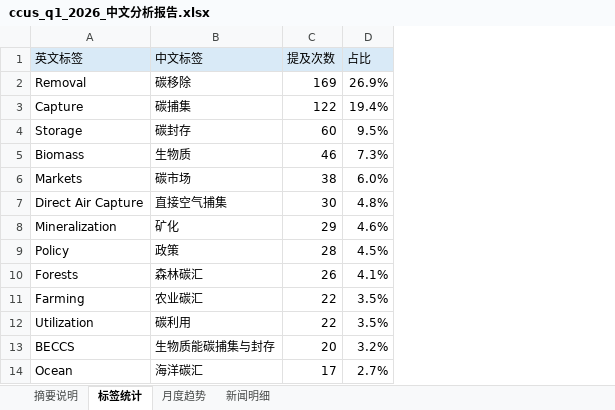
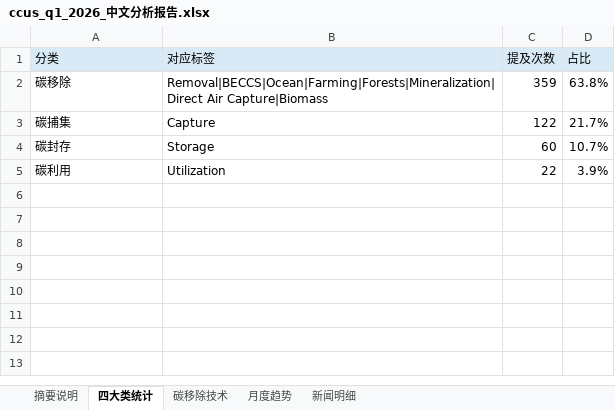
Before and after one commit to wodewoping-png/rss-spider-catl, an Excel workbook: csv/ccus_q1_2026_中文分析报告.xlsx, sheet 四大类统计, drawn as a sheet; values as stored, in another font and other column widths than the file's, no borders; charts and pictures not drawn; removed rows and columns are numbered as before the commit, all else as after; the diff names each change by its address in the sheet, - before the commit and + after, or states it on an @@ line.

```diff
--- a/csv/ccus_q1_2026_中文分析报告.xlsx (sheet 四大类统计)
+++ b/csv/ccus_q1_2026_中文分析报告.xlsx (sheet 四大类统计)
-sheet tab: 标签统计
+sheet tab: 四大类统计
+sheet tab: 碳移除技术
-column A (英文标签), rows 2-4: Removal | Capture | Storage; row 12: Utilization
+column B (对应标签), rows 2-5: Removal|BECCS|Ocean|Farming|Forests|Mineralization|Direct Air Capture|Biomass | Capture | Storage | Utilization
-A1: 中文标签
+A1: 分类
-C2 (提及次数): 169
+C2 (提及次数): 359
-D2 (占比): 26.9%
+D2 (占比): 63.8%
-D3 (占比): 19.4%
+D3 (占比): 21.7%
-D4 (占比): 9.5%
+D4 (占比): 10.7%
-row 5: Biomass | 生物质 | 46 | 7.3%
-row 6: Markets | 碳市场 | 38 | 6.0%
-row 7: Direct Air Capture | 直接空气捕集 | 30 | 4.8%
-row 8: Mineralization | 矿化 | 29 | 4.6%
-row 9: Policy | 政策 | 28 | 4.5%
-row 10: Forests | 森林碳汇 | 26 | 4.1%
-row 11: Farming | 农业碳汇 | 22 | 3.5%
-D5 (占比): 3.5%
+D5 (占比): 3.9%
-row 13: BECCS | 生物质能碳捕集与封存 | 20 | 3.2%
-row 14: Ocean | 海洋碳汇 | 17 | 2.7%
```
Also changed, not shown: sheet 月度趋势, sheet 摘要说明, sheet 新闻明细, charts or pictures, 8 other files.
